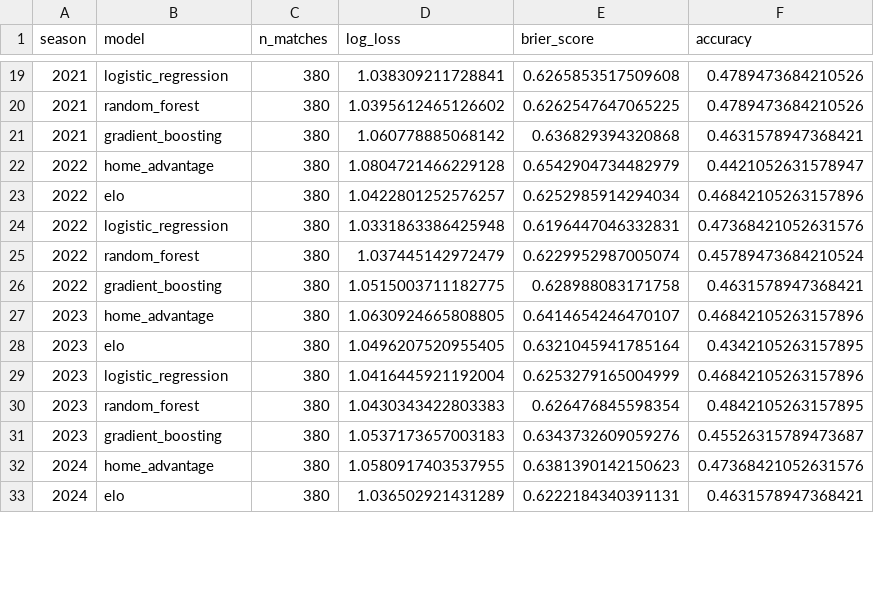
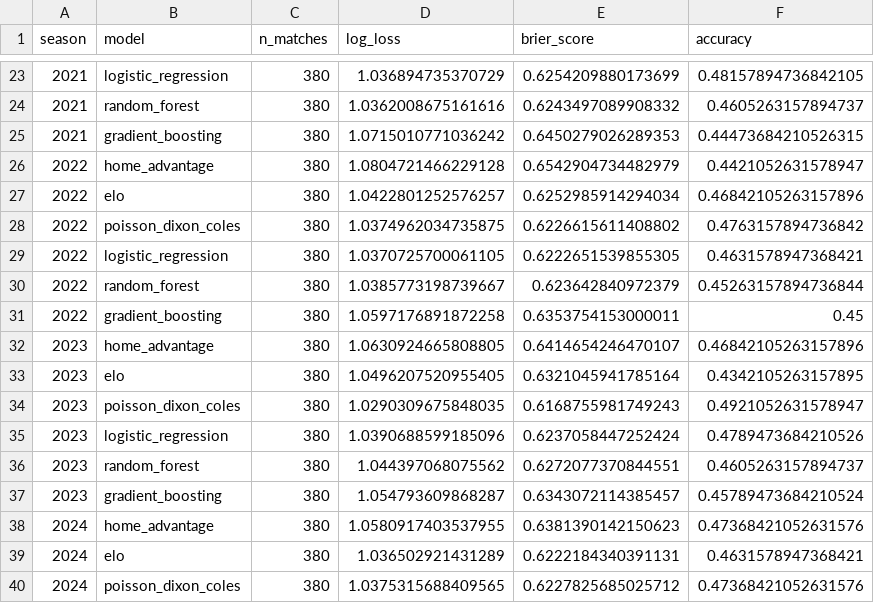
Before and after one commit to jhonatanrlp/prever-brasileiro, a CSV file: outputs/model_comparison.csv, drawn as a sheet; only a part is shown, gaps mark what is left out; the diff covers the shown part only.

Commit message:
Pipeline único ponta a ponta + melhora real na modelagem
- scripts/run_pipeline.py: roda todo o pipeline em ordem, para no primeiro
  erro real; --fast pula as etapas lentas (compare_models/backtest), --force
  repassa para download_data.py
- src/poisson_goals.py: ajuste Dixon-Coles para a correlação entre placares
  baixos (0x0, 1x0, 0x1, 1x1), com rho ajustado por máxima verossimilhança
  nos dados de treino (nunca escolhido a dedo). rho sai perto de zero no
  Brasileirão -- efeito real, mas pequeno, reportado sem inflar
- src/monte_carlo.py: passa a sortear placares direto da distribuição
  conjunta do modelo (score_matrix), preservando a correlação Dixon-Coles em
  vez de descartá-la com duas Poisson independentes
- src/temporal.py: StatsState adiciona chutes/chutes a gol/escanteios como
  features de forma (só para 2003-2024, onde a fonte tem esse dado; ausência
  explícita para 2025/2026, nunca zero)
- scripts/compare_models.py: acrescenta o modelo de produção
  (poisson_dixon_coles) e as novas features de chutes à comparação -- agora
  6 modelos, 2018-2026
- 8 testes novos cobrindo Dixon-Coles e as features de chutes (49 no total)

```diff
--- a/outputs/model_comparison.csv
+++ b/outputs/model_comparison.csv
@@ -19,15 +23,18 @@ season,model,n_matches,log_loss,brier_score,accuracy
-2021,logistic_regression,380,1.038309211728841,0.6265853517509608,0.4789473684210526
-2021,random_forest,380,1.0395612465126602,0.6262547647065225,0.4789473684210526
-2021,gradient_boosting,380,1.060778885068142,0.636829394320868,0.4631578947368421
+2021,logistic_regression,380,1.036894735370729,0.6254209880173699,0.48157894736842105
+2021,random_forest,380,1.0362008675161616,0.6243497089908332,0.4605263157894737
+2021,gradient_boosting,380,1.0715010771036242,0.6450279026289353,0.44473684210526315
 2022,home_advantage,380,1.0804721466229128,0.6542904734482979,0.4421052631578947
 2022,elo,380,1.0422801252576257,0.6252985914294034,0.46842105263157896
-2022,logistic_regression,380,1.0331863386425948,0.6196447046332831,0.47368421052631576
-2022,random_forest,380,1.037445142972479,0.6229952987005074,0.45789473684210524
-2022,gradient_boosting,380,1.0515003711182775,0.628988083171758,0.4631578947368421
+2022,poisson_dixon_coles,380,1.0374962034735875,0.6226615611408802,0.4763157894736842
+2022,logistic_regression,380,1.0370725700061105,0.6222651539855305,0.4631578947368421
+2022,random_forest,380,1.0385773198739667,0.623642840972379,0.45263157894736844
+2022,gradient_boosting,380,1.0597176891872258,0.6353754153000011,0.45
 2023,home_advantage,380,1.0630924665808805,0.6414654246470107,0.46842105263157896
 2023,elo,380,1.0496207520955405,0.6321045941785164,0.4342105263157895
-2023,logistic_regression,380,1.0416445921192004,0.6253279165004999,0.46842105263157896
-2023,random_forest,380,1.0430343422803383,0.626476845598354,0.4842105263157895
-2023,gradient_boosting,380,1.0537173657003183,0.6343732609059276,0.45526315789473687
+2023,poisson_dixon_coles,380,1.0290309675848035,0.6168755981749243,0.4921052631578947
+2023,logistic_regression,380,1.0390688599185096,0.6237058447252424,0.4789473684210526
+2023,random_forest,380,1.044397068075562,0.6272077370844551,0.4605263157894737
+2023,gradient_boosting,380,1.054793609868287,0.6343072114385457,0.45789473684210524
 2024,home_advantage,380,1.0580917403537955,0.6381390142150623,0.47368421052631576
 2024,elo,380,1.036502921431289,0.6222184340391131,0.4631578947368421
+2024,poisson_dixon_coles,380,1.0375315688409565,0.6227825685025712,0.47368421052631576
```
Also changed, not shown: 6 added rows and 53 edited cells elsewhere in this file, outputs/backtest_2026.csv, outputs/current_prediction.csv, 11 other files.
